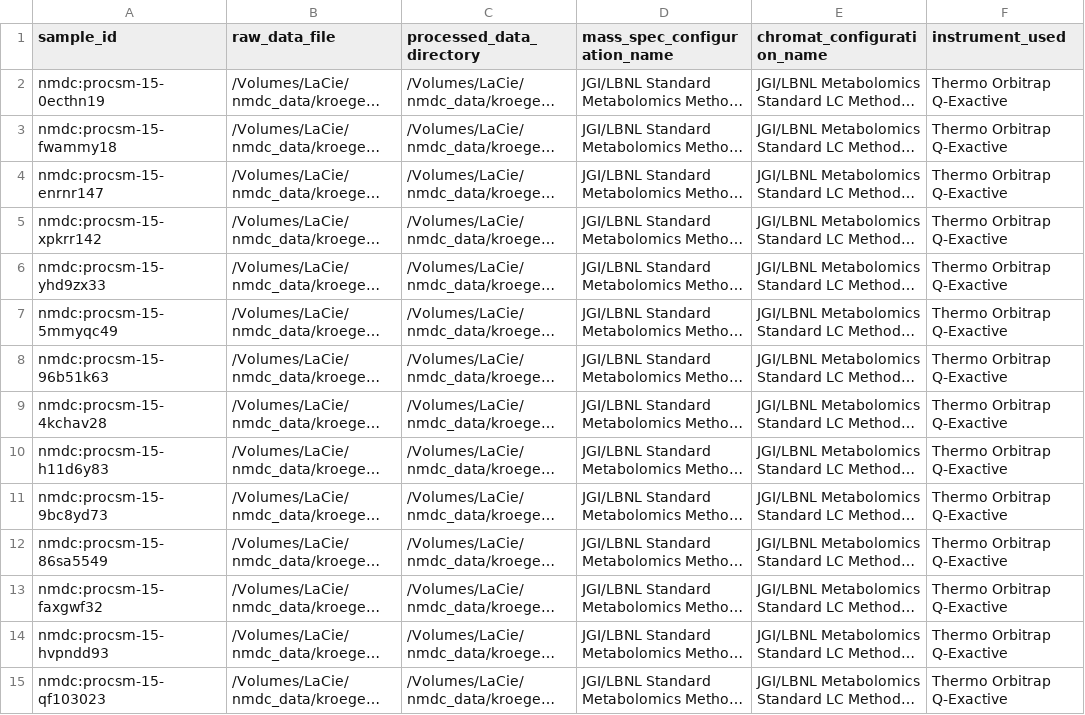
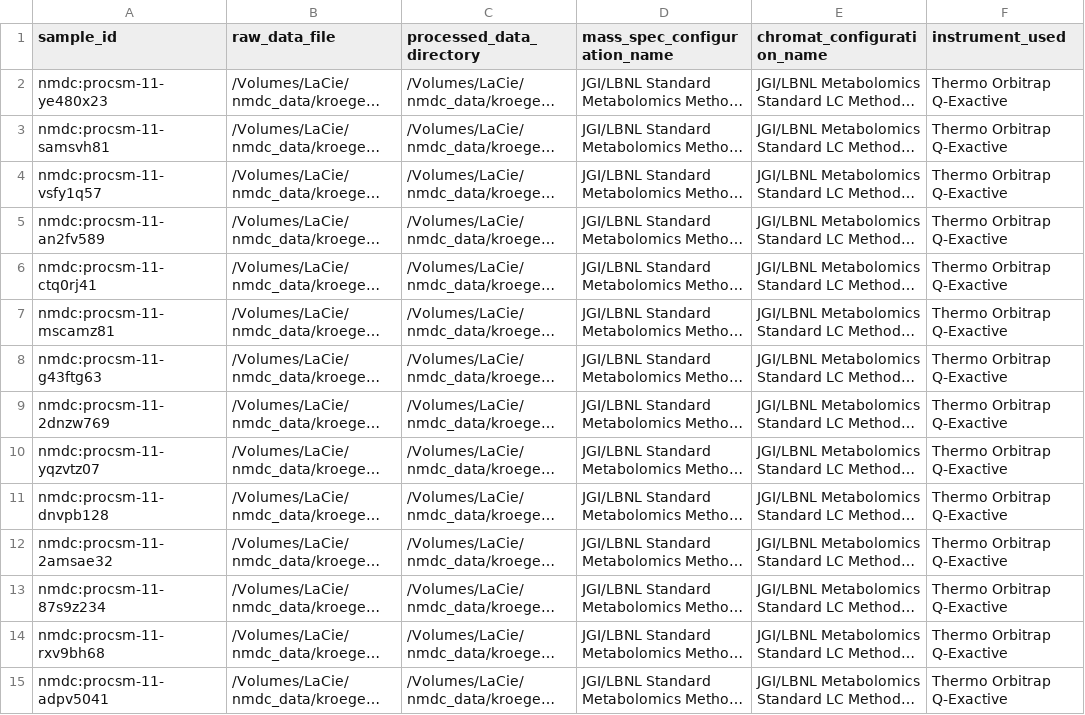
Before and after one commit to microbiomedata/nmdc-mass-spec-automation, a CSV file: studies/kroeger_11_dwsv7q78_lcms_metab/metadata/metadata_gen_input_csvs/rp_pos_metadata.csv, drawn as a sheet; only a part is shown; long unchanged cells end in …; the diff covers the shown part only; the diff names each change by its address in the sheet, - before the commit and + after, or states it on an @@ line.

```diff
--- a/studies/kroeger_11_dwsv7q78_lcms_metab/metadata/metadata_gen_input_csvs/rp_pos_metadata.csv
+++ b/studies/kroeger_11_dwsv7q78_lcms_metab/metadata/metadata_gen_input_csvs/rp_pos_metadata.csv
-A2 (sample_id): nmdc:procsm-15-0ecthn19
+A2 (sample_id): nmdc:procsm-11-ye480x23
-A3 (sample_id): nmdc:procsm-15-fwammy18
+A3 (sample_id): nmdc:procsm-11-samsvh81
-A4 (sample_id): nmdc:procsm-15-enrnr147
+A4 (sample_id): nmdc:procsm-11-vsfy1q57
-A5 (sample_id): nmdc:procsm-15-xpkrr142
+A5 (sample_id): nmdc:procsm-11-an2fv589
-A6 (sample_id): nmdc:procsm-15-yhd9zx33
+A6 (sample_id): nmdc:procsm-11-ctq0rj41
-A7 (sample_id): nmdc:procsm-15-5mmyqc49
+A7 (sample_id): nmdc:procsm-11-mscamz81
-A8 (sample_id): nmdc:procsm-15-96b51k63
+A8 (sample_id): nmdc:procsm-11-g43ftg63
-A9 (sample_id): nmdc:procsm-15-4kchav28
+A9 (sample_id): nmdc:procsm-11-2dnzw769
-A10 (sample_id): nmdc:procsm-15-h11d6y83
+A10 (sample_id): nmdc:procsm-11-yqzvtz07
-A11 (sample_id): nmdc:procsm-15-9bc8yd73
+A11 (sample_id): nmdc:procsm-11-dnvpb128
-A12 (sample_id): nmdc:procsm-15-86sa5549
+A12 (sample_id): nmdc:procsm-11-2amsae32
-A13 (sample_id): nmdc:procsm-15-faxgwf32
+A13 (sample_id): nmdc:procsm-11-87s9z234
-A14 (sample_id): nmdc:procsm-15-hvpndd93
+A14 (sample_id): nmdc:procsm-11-rxv9bh68
-A15 (sample_id): nmdc:procsm-15-qf103023
+A15 (sample_id): nmdc:procsm-11-adpv5041
```
Also changed, not shown: 40 edited cells elsewhere in this file, studies/kroeger_11_dwsv7q78_lcms_metab/metadata/metadata_gen_input_csvs/hilic_neg_metadata.csv, studies/kroeger_11_dwsv7q78_lcms_metab/metadata/metadata_gen_input_csvs/hilic_pos_metadata.csv, 8 other files.
